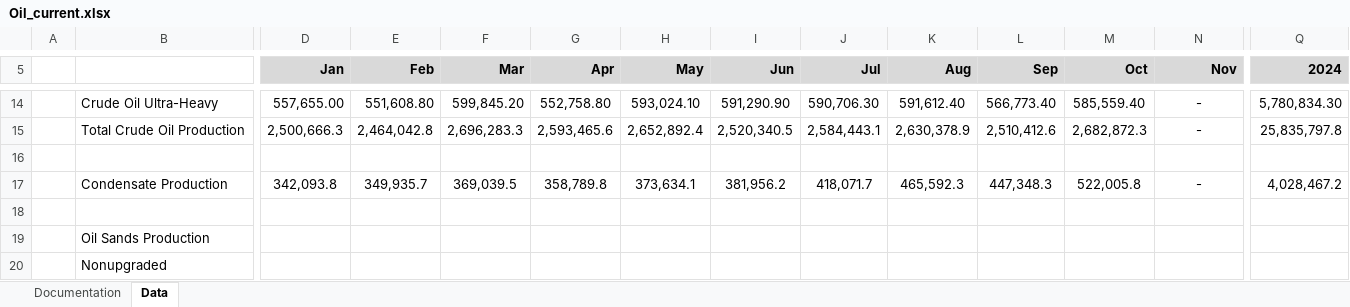
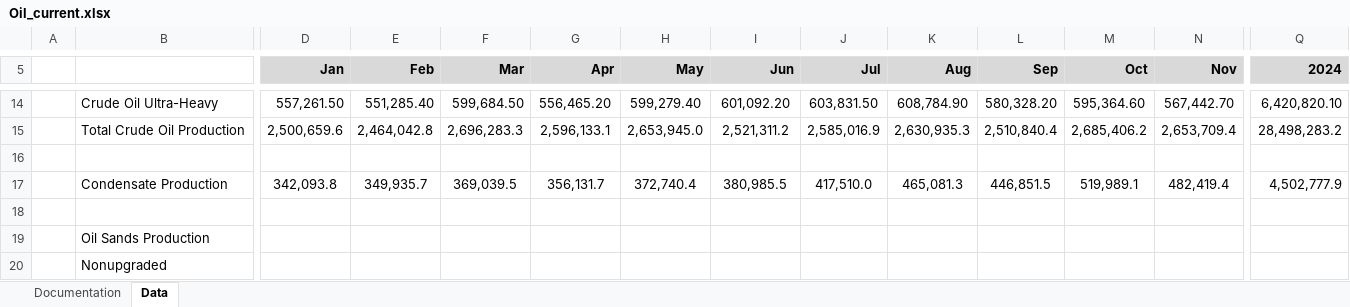
Before and after one commit to leachandrew/st3, an Excel workbook: Oil_current.xlsx, sheet Data, drawn as a sheet; only a part is shown, gaps mark what is left out; values as stored, in another font and other column widths than the file's, no borders; charts and pictures not drawn; the diff covers the shown part only; the diff names each change by its address in the sheet, - before the commit and + after, or states it on an @@ line.

```diff
--- a/Oil_current.xlsx (sheet Data)
+++ b/Oil_current.xlsx (sheet Data)
-D14 (Jan): 557,655.00
+D14 (Jan): 557,261.50
-E14 (Feb): 551,608.80
+E14 (Feb): 551,285.40
-F14 (Mar): 599,845.20
+F14 (Mar): 599,684.50
-G14 (Apr): 552,758.80
+G14 (Apr): 556,465.20
-H14 (May): 593,024.10
+H14 (May): 599,279.40
-I14 (Jun): 591,290.90
+I14 (Jun): 601,092.20
-J14 (Jul): 590,706.30
+J14 (Jul): 603,831.50
-K14 (Aug): 591,612.40
+K14 (Aug): 608,784.90
-L14 (Sep): 566,773.40
+L14 (Sep): 580,328.20
-M14 (Oct): 585,559.40
+M14 (Oct): 595,364.60
-N14 (Nov): -
+N14 (Nov): 567,442.70
-Q14 (2024): 5,780,834.30
+Q14 (2024): 6,420,820.10
-D15 (Jan): 2,500,666.3
+D15 (Jan): 2,500,659.6
-G15 (Apr): 2,593,465.6
+G15 (Apr): 2,596,133.1
-H15 (May): 2,652,892.4
+H15 (May): 2,653,945.0
-I15 (Jun): 2,520,340.5
+I15 (Jun): 2,521,311.2
-J15 (Jul): 2,584,443.1
+J15 (Jul): 2,585,016.9
-K15 (Aug): 2,630,378.9
+K15 (Aug): 2,630,935.3
-L15 (Sep): 2,510,412.6
+L15 (Sep): 2,510,840.4
-M15 (Oct): 2,682,872.3
+M15 (Oct): 2,685,406.2
-N15 (Nov): -
+N15 (Nov): 2,653,709.4
-Q15 (2024): 25,835,797.8
+Q15 (2024): 28,498,283.2
-G17 (Apr): 358,789.8
+G17 (Apr): 356,131.7
-H17 (May): 373,634.1
+H17 (May): 372,740.4
-I17 (Jun): 381,956.2
+I17 (Jun): 380,985.5
-J17 (Jul): 418,071.7
+J17 (Jul): 417,510.0
-K17 (Aug): 465,592.3
+K17 (Aug): 465,081.3
-L17 (Sep): 447,348.3
+L17 (Sep): 446,851.5
-M17 (Oct): 522,005.8
+M17 (Oct): 519,989.1
-N17 (Nov): -
+N17 (Nov): 482,419.4
-Q17 (2024): 4,028,467.2
+Q17 (2024): 4,502,777.9
```
Also changed, not shown: 194 edited cells elsewhere in this sheet, 6 other files.
